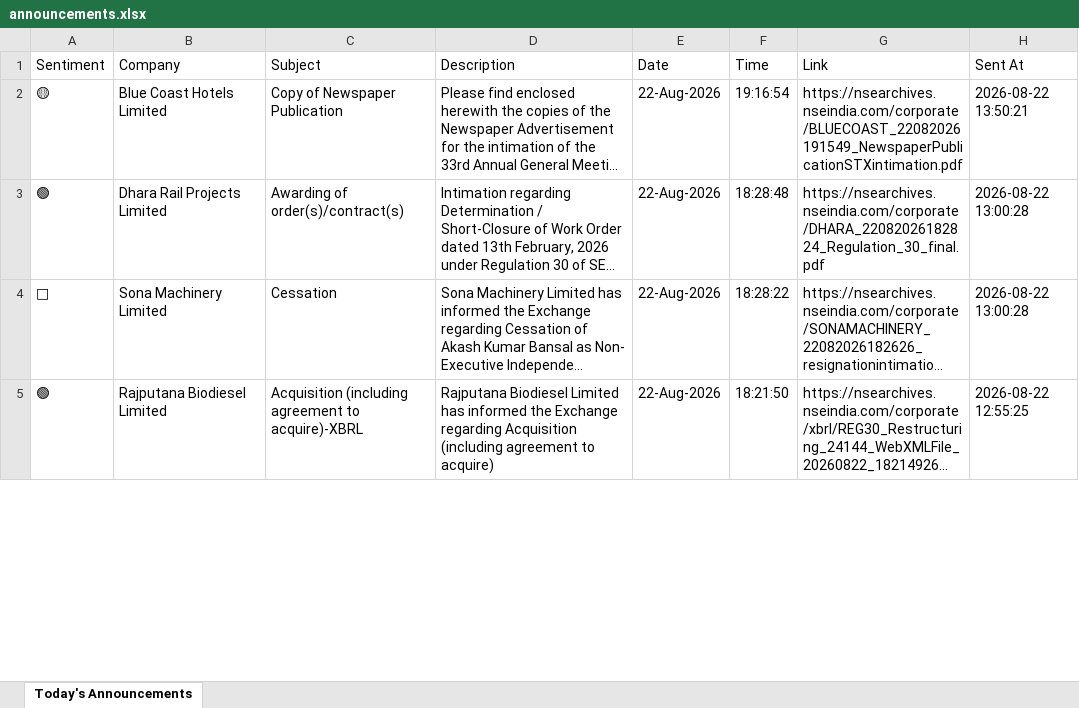
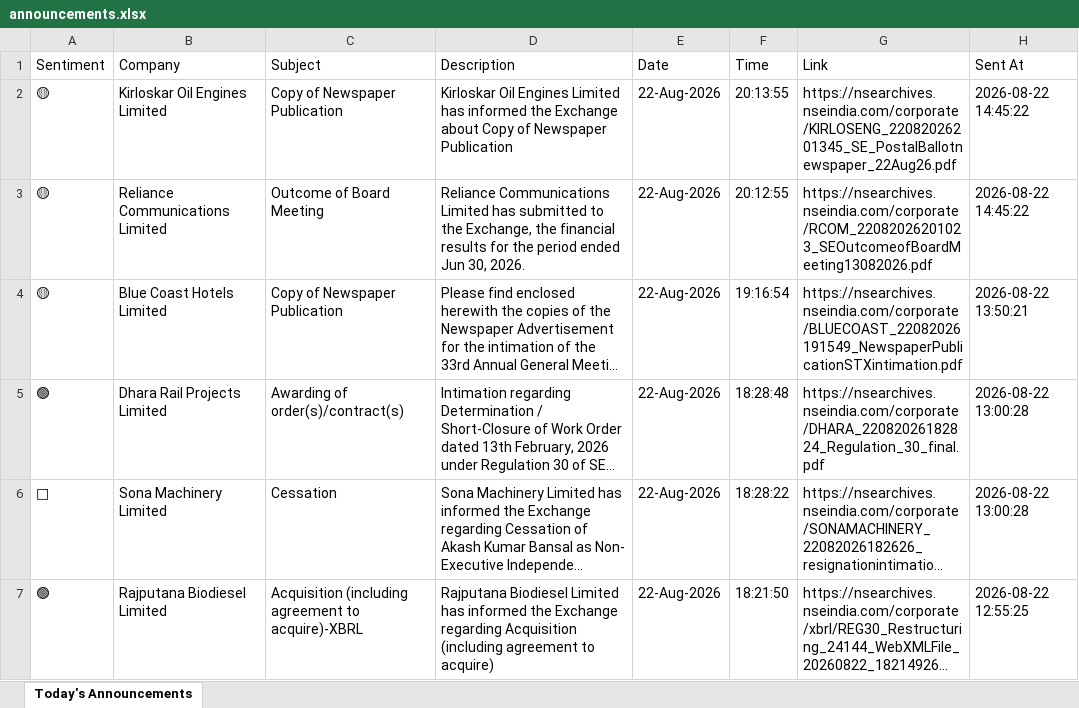
Before and after one commit to divy008/Levnse, an Excel workbook: announcements.xlsx, sheet Today's Announcements, drawn as a sheet; only a part is shown; long unchanged cells end in …; values as stored, in another font and other column widths than the file's, no borders; the diff names each change by its address in the sheet, - before the commit and + after, or states it on an @@ line.

```diff
--- a/announcements.xlsx (sheet Today's Announcements)
+++ b/announcements.xlsx (sheet Today's Announcements)
+row 2: 🟡 | Kirloskar Oil Engines Limited | Copy of Newspaper Publication | Kirloskar Oil Engines Limited has informed the Exchange about Copy of Newspaper Publication | 22-Aug-2026 | 20:13:55 | https://nsearchives.nseindia.com/corporate/KIRLOSENG_22082026201345_SE_PostalBallotnewspaper_22Aug26.pdf | 2026-08-22 14:45:22
+row 3: 🟡 | Reliance Communications Limited | Outcome of Board Meeting | Reliance Communications Limited has submitted to the Exchange, the financial results for the period ended Jun 30, 2026. | 22-Aug-2026 | 20:12:55 | https://nsearchives.nseindia.com/corporate/RCOM_22082026201023_SEOutcomeofBoardMeeting13082026.pdf | 2026-08-22 14:45:22
```
Also changed, not shown: 5 other files.
